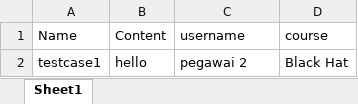
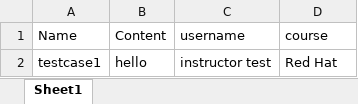
Before and after one commit to RCHD3388/SoftwareTesting, an Excel workbook: configuration/Chats.xlsx, sheet Sheet1, drawn as a sheet; values as stored, in another font and other column widths than the file's, no borders; the diff names each change by its address in the sheet, - before the commit and + after, or states it on an @@ line.

```diff
--- a/configuration/Chats.xlsx (sheet Sheet1)
+++ b/configuration/Chats.xlsx (sheet Sheet1)
-C2 (username): pegawai 2
+C2 (username): instructor test
-D2 (course): Black Hat
+D2 (course): Red Hat
```
Also changed, not shown: configuration/Discussion.xlsx, configuration/LoginData.xlsx, 10 other files.
